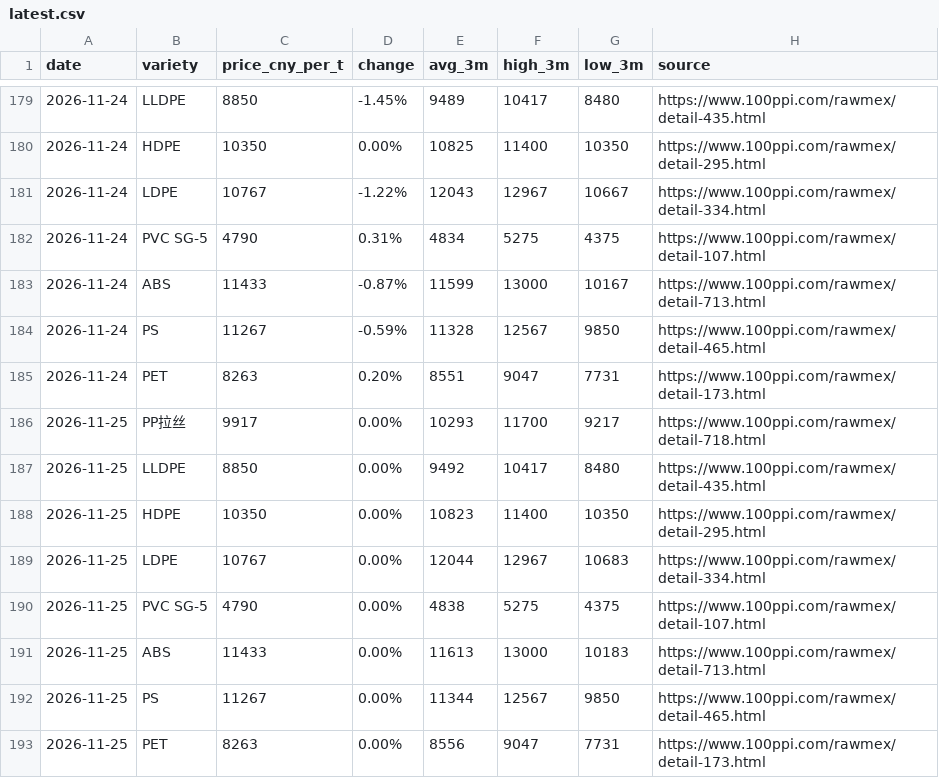
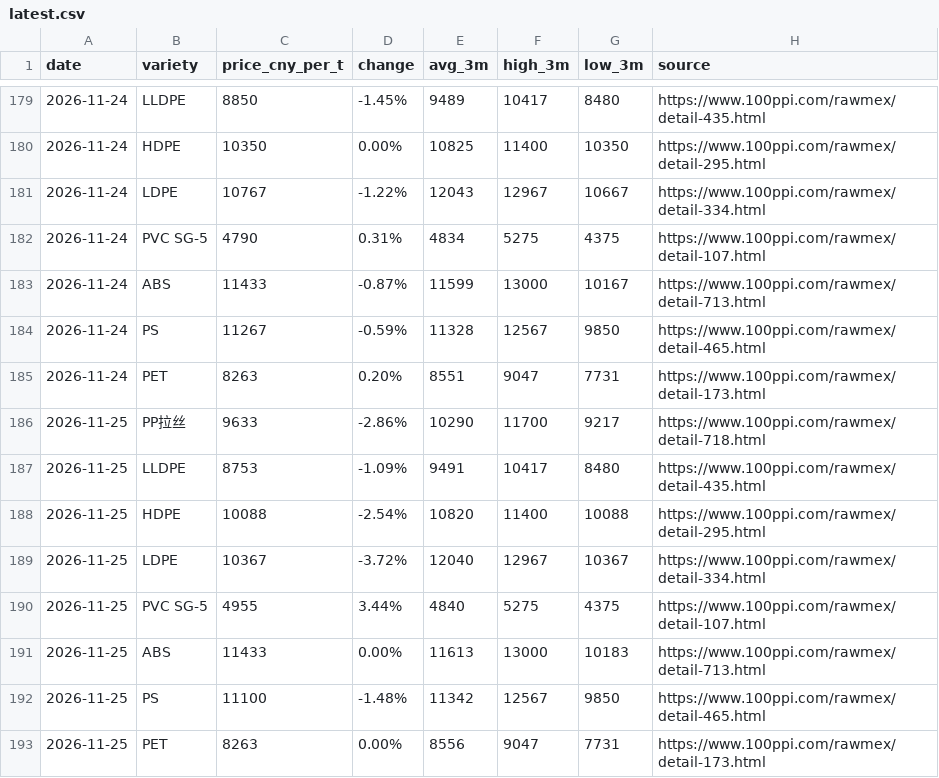
Before and after one commit to jchengwei60/china-plastic-prices, a CSV file: data/latest.csv, drawn as a sheet; only a part is shown, gaps mark what is left out.

```diff
--- a/data/latest.csv
+++ b/data/latest.csv
@@ -185,9 +185,9 @@ date,variety,price_cny_per_t,change,avg_3m,high_3m,low_3m,source
 2026-11-24,PET,8263,0.20%,8551,9047,7731,https://www.100ppi.com/rawmex/detail-173.html
-2026-11-25,PP拉丝,9917,0.00%,10293,11700,9217,https://www.100ppi.com/rawmex/detail-718.html
-2026-11-25,LLDPE,8850,0.00%,9492,10417,8480,https://www.100ppi.com/rawmex/detail-435.html
-2026-11-25,HDPE,10350,0.00%,10823,11400,10350,https://www.100ppi.com/rawmex/detail-295.html
-2026-11-25,LDPE,10767,0.00%,12044,12967,10683,https://www.100ppi.com/rawmex/detail-334.html
-2026-11-25,PVC SG-5,4790,0.00%,4838,5275,4375,https://www.100ppi.com/rawmex/detail-107.html
+2026-11-25,PP拉丝,9633,-2.86%,10290,11700,9217,https://www.100ppi.com/rawmex/detail-718.html
+2026-11-25,LLDPE,8753,-1.09%,9491,10417,8480,https://www.100ppi.com/rawmex/detail-435.html
+2026-11-25,HDPE,10088,-2.54%,10820,11400,10088,https://www.100ppi.com/rawmex/detail-295.html
+2026-11-25,LDPE,10367,-3.72%,12040,12967,10367,https://www.100ppi.com/rawmex/detail-334.html
+2026-11-25,PVC SG-5,4955,3.44%,4840,5275,4375,https://www.100ppi.com/rawmex/detail-107.html
 2026-11-25,ABS,11433,0.00%,11613,13000,10183,https://www.100ppi.com/rawmex/detail-713.html
-2026-11-25,PS,11267,0.00%,11344,12567,9850,https://www.100ppi.com/rawmex/detail-465.html
+2026-11-25,PS,11100,-1.48%,11342,12567,9850,https://www.100ppi.com/rawmex/detail-465.html
 2026-11-25,PET,8263,0.00%,8556,9047,7731,https://www.100ppi.com/rawmex/detail-173.html
```
Also changed, not shown: data/history.csv, 5 other files.
